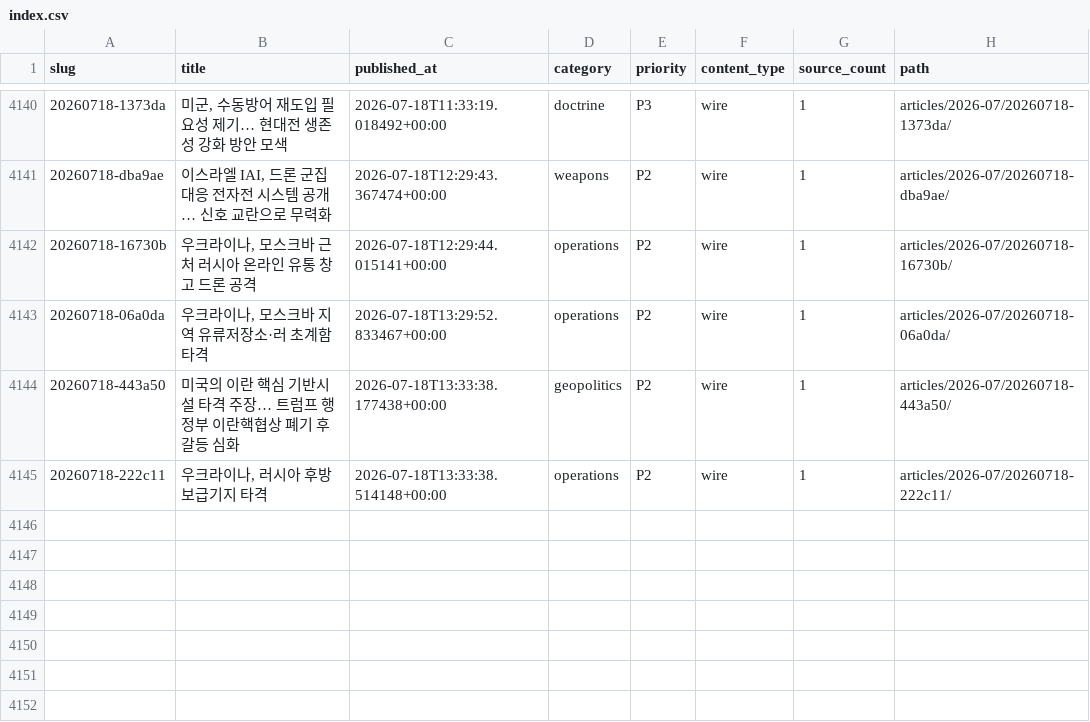
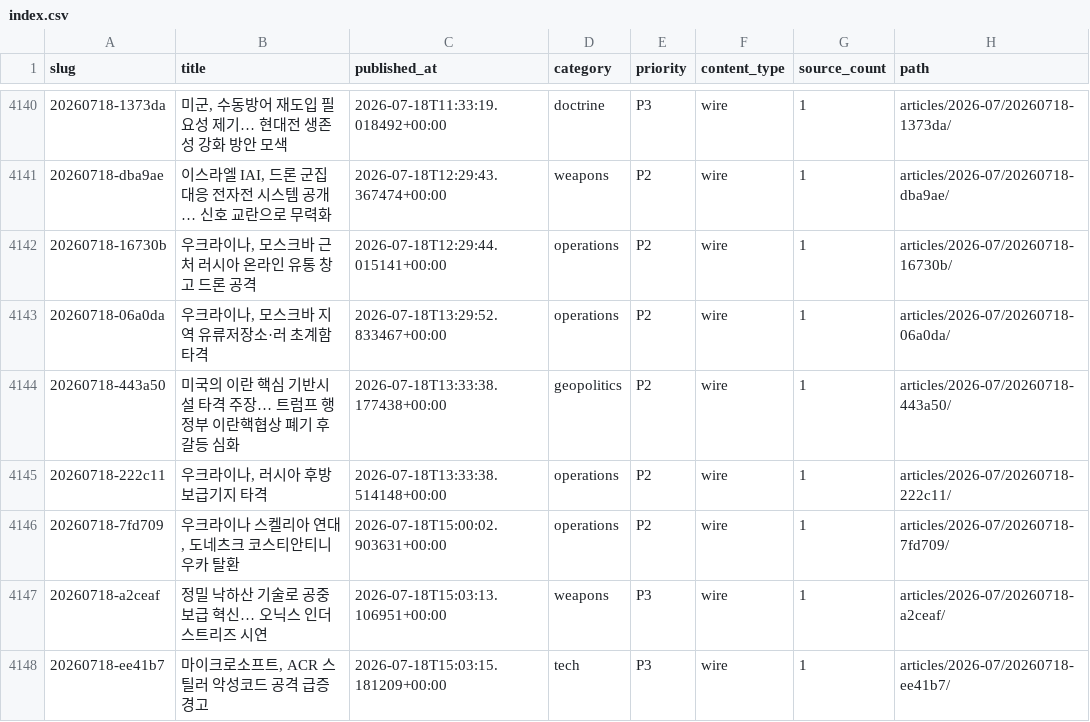
Before and after one commit to CombatSociety/data, a CSV file: index.csv, drawn as a sheet; only a part is shown, gaps mark what is left out; the diff names each change by its address in the sheet, - before the commit and + after, or states it on an @@ line.

Commit message:
mirror: 4147 articles + 75 briefs @ 2026-07-19 00:15 KST

```diff
--- a/index.csv
+++ b/index.csv
+row 4146: 20260718-7fd709 | 우크라이나 스켈리아 연대, 도네츠크 코스티안티니우카 탈환 | 2026-07-18T15:00:02.903631+00:00 | operations | P2 | wire | 1 | articles/2026-07/20260718-7fd709/
+row 4147: 20260718-a2ceaf | 정밀 낙하산 기술로 공중 보급 혁신… 오닉스 인더스트리즈 시연 | 2026-07-18T15:03:13.106951+00:00 | weapons | P3 | wire | 1 | articles/2026-07/20260718-a2ceaf/
+row 4148: 20260718-ee41b7 | 마이크로소프트, ACR 스틸러 악성코드 공격 급증 경고 | 2026-07-18T15:03:15.181209+00:00 | tech | P3 | wire | 1 | articles/2026-07/20260718-ee41b7/
```
Also changed, not shown: 12 other files.
